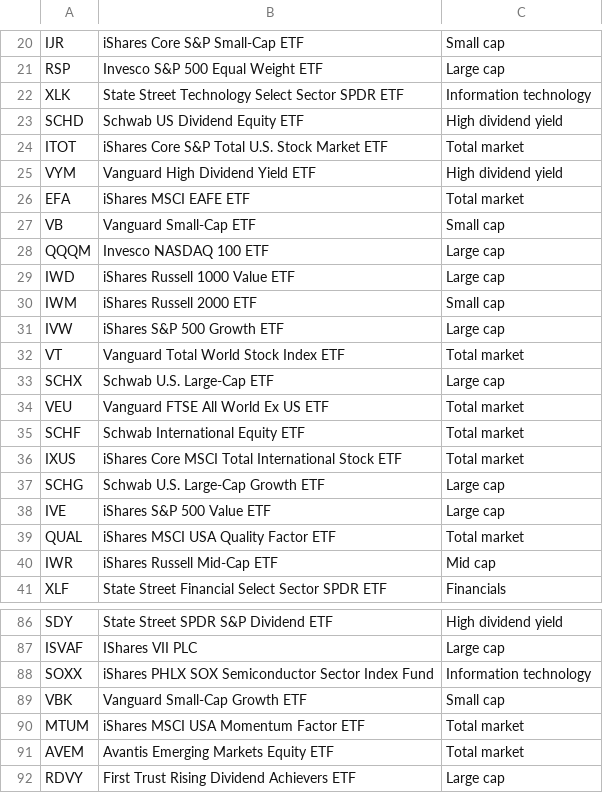
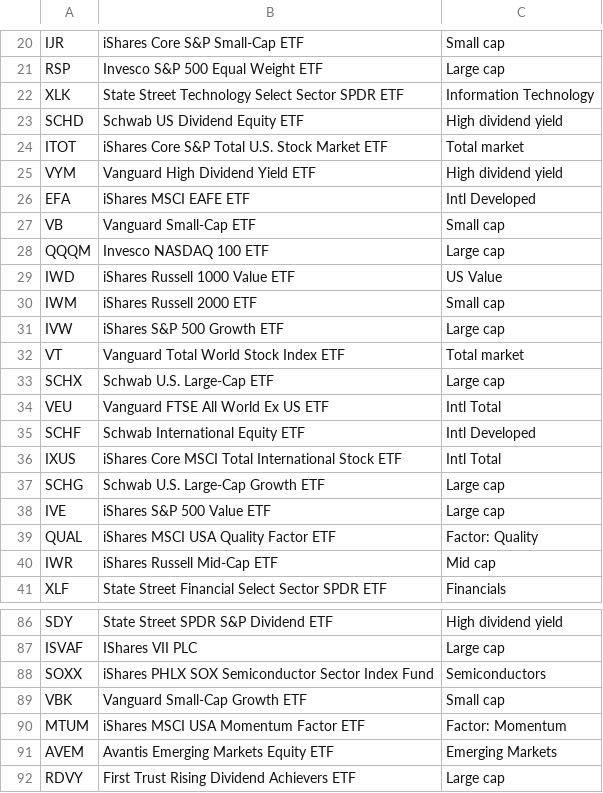
Before and after one commit to thomashui604-pixel/macro-dashboard, a CSV file: universe.csv, drawn as a sheet; only a part is shown, gaps mark what is left out; the diff covers the shown part only.

```diff
--- a/universe.csv
+++ b/universe.csv
@@ -21,3 +21,3 @@ IJR,iShares Core S&P Small-Cap ETF,Small cap
 RSP,Invesco S&P 500 Equal Weight ETF,Large cap
-XLK,State Street Technology Select Sector SPDR ETF,Information technology
+XLK,State Street Technology Select Sector SPDR ETF,Information Technology
 SCHD,Schwab US Dividend Equity ETF,High dividend yield
@@ -25,6 +25,6 @@ ITOT,iShares Core S&P Total U.S. Stock Market ETF,Total market
 VYM,Vanguard High Dividend Yield ETF,High dividend yield
-EFA,iShares MSCI EAFE ETF,Total market
+EFA,iShares MSCI EAFE ETF,Intl Developed
 VB,Vanguard Small-Cap ETF,Small cap
 QQQM,Invesco NASDAQ 100 ETF,Large cap
-IWD,iShares Russell 1000 Value ETF,Large cap
+IWD,iShares Russell 1000 Value ETF,US Value
 IWM,iShares Russell 2000 ETF,Small cap
@@ -33,8 +33,8 @@ VT,Vanguard Total World Stock Index ETF,Total market
 SCHX,Schwab U.S. Large-Cap ETF,Large cap
-VEU,Vanguard FTSE All World Ex US ETF,Total market
-SCHF,Schwab International Equity ETF,Total market
-IXUS,iShares Core MSCI Total International Stock ETF,Total market
+VEU,Vanguard FTSE All World Ex US ETF,Intl Total
+SCHF,Schwab International Equity ETF,Intl Developed
+IXUS,iShares Core MSCI Total International Stock ETF,Intl Total
 SCHG,Schwab U.S. Large-Cap Growth ETF,Large cap
 IVE,iShares S&P 500 Value ETF,Large cap
-QUAL,iShares MSCI USA Quality Factor ETF,Total market
+QUAL,iShares MSCI USA Quality Factor ETF,Factor: Quality
 IWR,iShares Russell Mid-Cap ETF,Mid cap
@@ -87,6 +87,6 @@ SDY,State Street SPDR S&P Dividend ETF,High dividend yield
 ISVAF,IShares VII PLC,Large cap
-SOXX,iShares PHLX SOX Semiconductor Sector Index Fund,Information technology
+SOXX,iShares PHLX SOX Semiconductor Sector Index Fund,Semiconductors
 VBK,Vanguard Small-Cap Growth ETF,Small cap
-MTUM,iShares MSCI USA Momentum Factor ETF,Total market
-AVEM,Avantis Emerging Markets Equity ETF,Total market
+MTUM,iShares MSCI USA Momentum Factor ETF,Factor: Momentum
+AVEM,Avantis Emerging Markets Equity ETF,Emerging Markets
 RDVY,First Trust Rising Dividend Achievers ETF,Large cap
```
Also changed, not shown: 21 edited cells elsewhere in this file, 2 other files.
